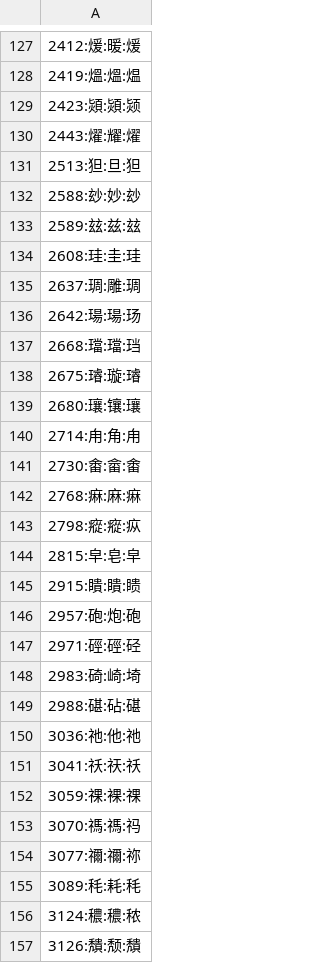
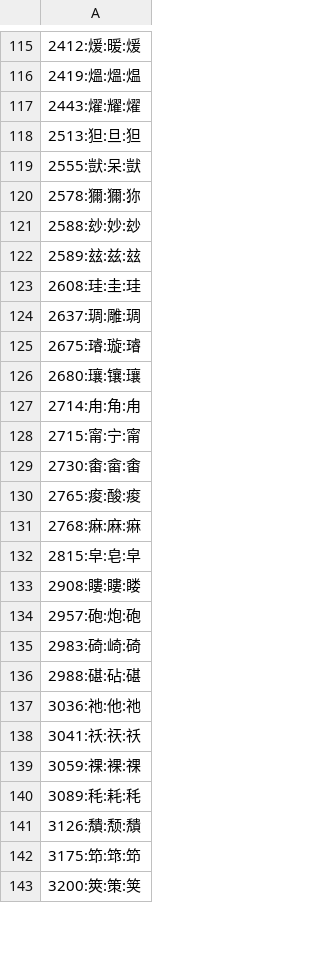
Before and after one commit to yuleshow/Makesure_Zihua, a CSV file: TXT/another_old/B_ZJ-diff.csv (was TXT/B_ZJ-diff.csv), drawn as a sheet; only a part is shown, gaps mark what is left out; the shorter side is filled out with more unchanged rows; the diff covers the shown part only.

```diff
--- a/TXT/B_ZJ-diff.csv
+++ b/TXT/another_old/B_ZJ-diff.csv
@@ -128,5 +116,6 @@
 2419:熅:熅:煴
-2423:熲:熲:颎
 2443:燿:耀:燿
 2513:狚:旦:狚
+2555:獃:呆:獃
+2578:獮:獮:狝
 2588:玅:妙:玅
@@ -135,4 +124,2 @@
 2637:琱:雕:琱
-2642:瑒:瑒:玚
-2668:璫:璫:珰
 2675:璿:璇:璿
@@ -140,10 +127,10 @@
 2714:甪:角:甪
+2715:甯:宁:甯
 2730:畬:畲:畬
+2765:痠:酸:痠
 2768:痳:麻:痳
-2798:瘲:瘲:疭
 2815:皁:皂:皁
-2915:瞶:瞶:瞆
+2908:瞜:瞜:䁖
 2957:砲:炮:砲
-2971:硜:硜:硁
-2983:碕:崎:埼
+2983:碕:崎:碕
 2988:碪:砧:碪
@@ -152,6 +139,3 @@
 3059:祼:裸:祼
-3070:禡:禡:祃
-3077:禰:禰:祢
 3089:秏:耗:秏
-3124:穠:穠:秾
 3126:穨:颓:穨
```
Also changed, not shown: 15 added rows, 104 removed rows and 18 edited cells elsewhere in this file, TXT/ORIGIN-B_J.csv, TXT/another_old/B_ZJ-two.csv, 19 other files.
